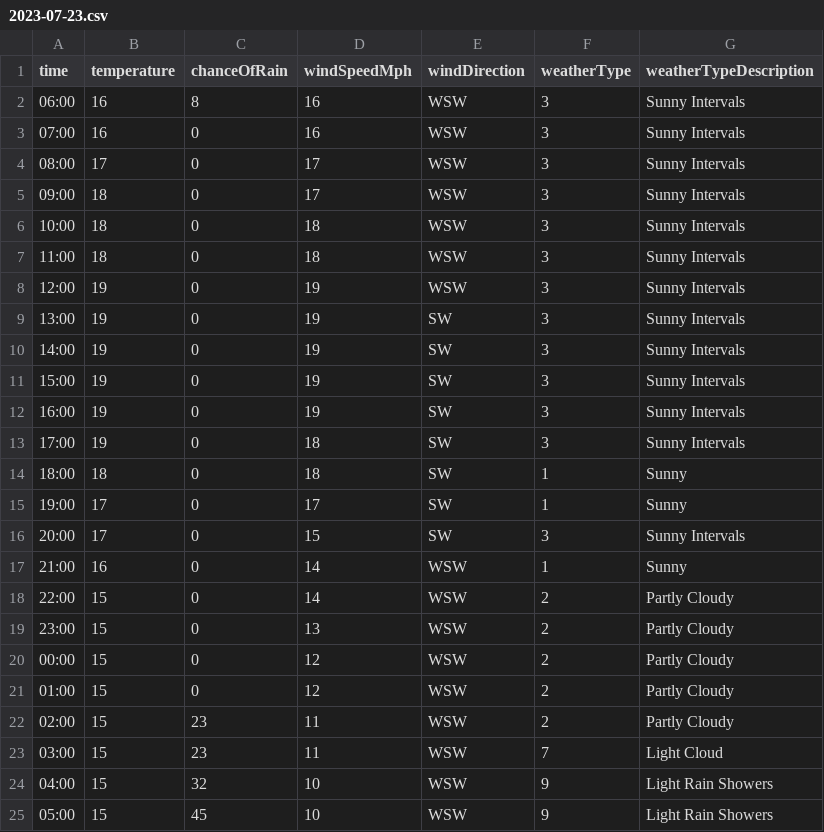
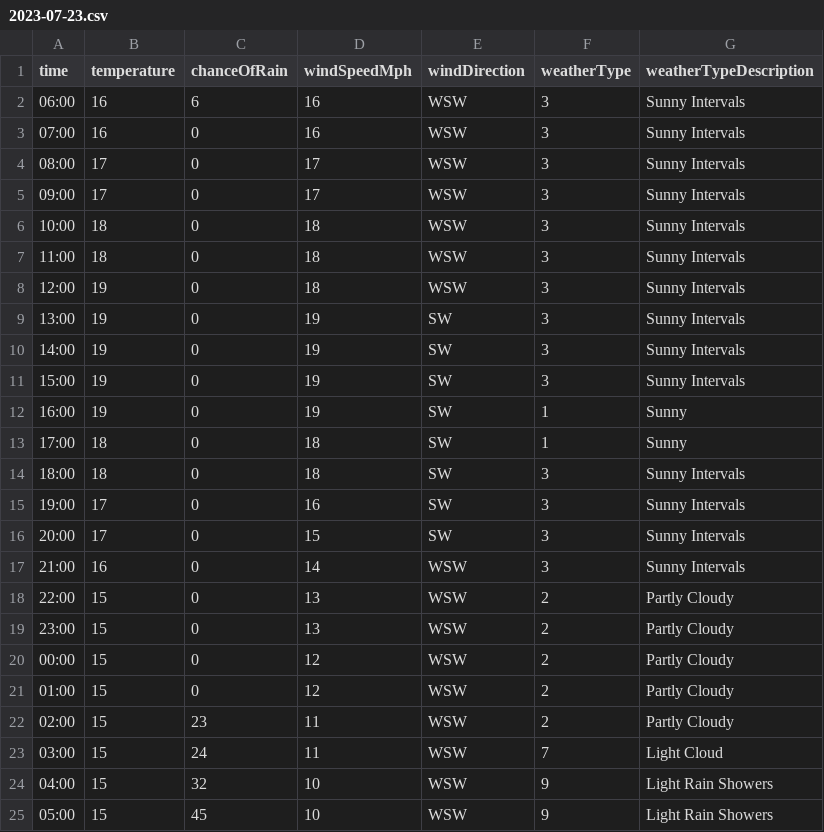
Before and after one commit to djcarter85/studland, a CSV file: _data/weather/2023-07-23.csv, drawn as a sheet.

Commit message:
c885e330-8643-4ab5-945f-d36ae898fa84

```diff
--- a/_data/weather/2023-07-23.csv
+++ b/_data/weather/2023-07-23.csv
@@ -1,9 +1,9 @@
 time,temperature,chanceOfRain,windSpeedMph,windDirection,weatherType,weatherTypeDescription
-06:00,16,8,16,WSW,3,Sunny Intervals
+06:00,16,6,16,WSW,3,Sunny Intervals
 07:00,16,0,16,WSW,3,Sunny Intervals
 08:00,17,0,17,WSW,3,Sunny Intervals
-09:00,18,0,17,WSW,3,Sunny Intervals
+09:00,17,0,17,WSW,3,Sunny Intervals
 10:00,18,0,18,WSW,3,Sunny Intervals
 11:00,18,0,18,WSW,3,Sunny Intervals
-12:00,19,0,19,WSW,3,Sunny Intervals
+12:00,19,0,18,WSW,3,Sunny Intervals
 13:00,19,0,19,SW,3,Sunny Intervals
@@ -11,9 +11,9 @@ time,temperature,chanceOfRain,windSpeedMph,windDirection,weatherType,weatherType
 15:00,19,0,19,SW,3,Sunny Intervals
-16:00,19,0,19,SW,3,Sunny Intervals
-17:00,19,0,18,SW,3,Sunny Intervals
-18:00,18,0,18,SW,1,Sunny
-19:00,17,0,17,SW,1,Sunny
+16:00,19,0,19,SW,1,Sunny
+17:00,18,0,18,SW,1,Sunny
+18:00,18,0,18,SW,3,Sunny Intervals
+19:00,17,0,16,SW,3,Sunny Intervals
 20:00,17,0,15,SW,3,Sunny Intervals
-21:00,16,0,14,WSW,1,Sunny
-22:00,15,0,14,WSW,2,Partly Cloudy
+21:00,16,0,14,WSW,3,Sunny Intervals
+22:00,15,0,13,WSW,2,Partly Cloudy
 23:00,15,0,13,WSW,2,Partly Cloudy
@@ -22,3 +22,3 @@ time,temperature,chanceOfRain,windSpeedMph,windDirection,weatherType,weatherType
 02:00,15,23,11,WSW,2,Partly Cloudy
-03:00,15,23,11,WSW,7,Light Cloud
+03:00,15,24,11,WSW,7,Light Cloud
 04:00,15,32,10,WSW,9,Light Rain Showers
```
